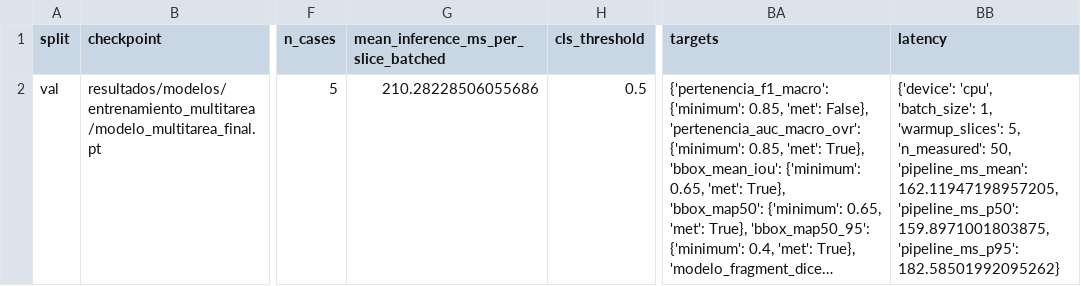
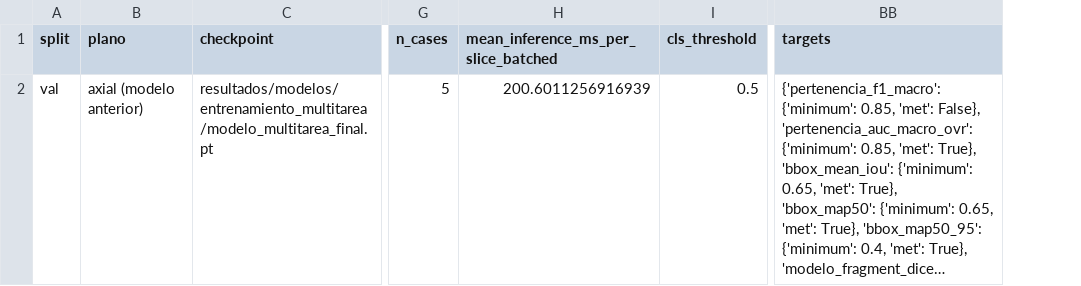
Before and after one commit to anniecorrea/proyecto_analitica_corte2, a CSV file: resultados/metricas/evaluacion/metricas_val.csv, drawn as a sheet; only a part is shown, gaps mark what is left out; long unchanged cells end in …; removed rows and columns are numbered as before the commit, all else as after; the diff names each change by its address in the sheet, - before the commit and + after, or states it on an @@ line.

```diff
--- a/resultados/metricas/evaluacion/metricas_val.csv
+++ b/resultados/metricas/evaluacion/metricas_val.csv
+column B (plano), row 2: axial (modelo anterior)
-column BB (latency), row 2: {'device': 'cpu', 'batch_size': 1, 'warmup_slices': 5, 'n_measured': 50, 'pipeline_ms_mean': 162.11947198957205, 'pipeline_ms_p50': 159.8971001803875, 'pipeline_ms_p95': 182.58501992095262}
-H2: 210.28228506055686
+H2: 200.6011256916939
```
Also changed, not shown: 7 other files.
